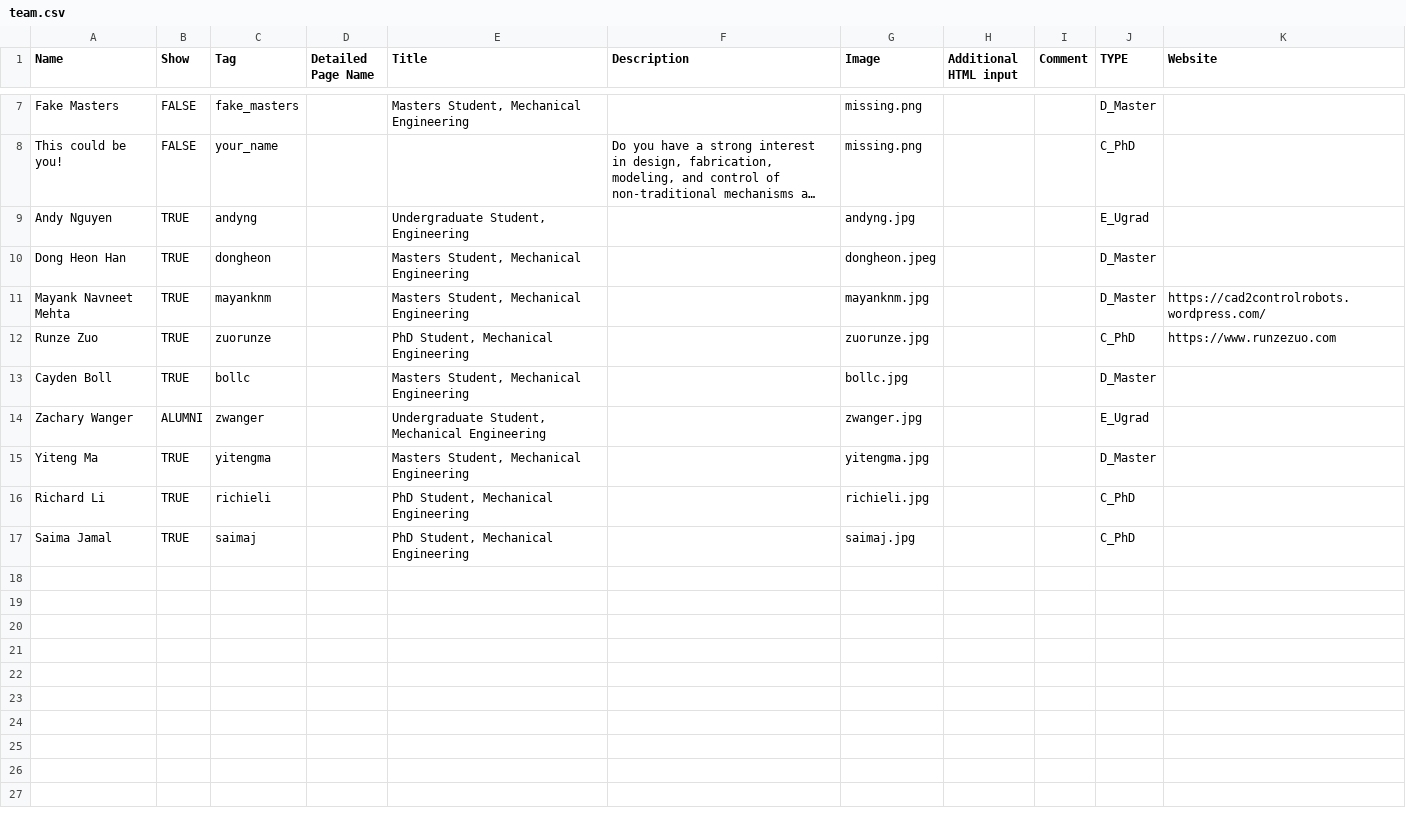
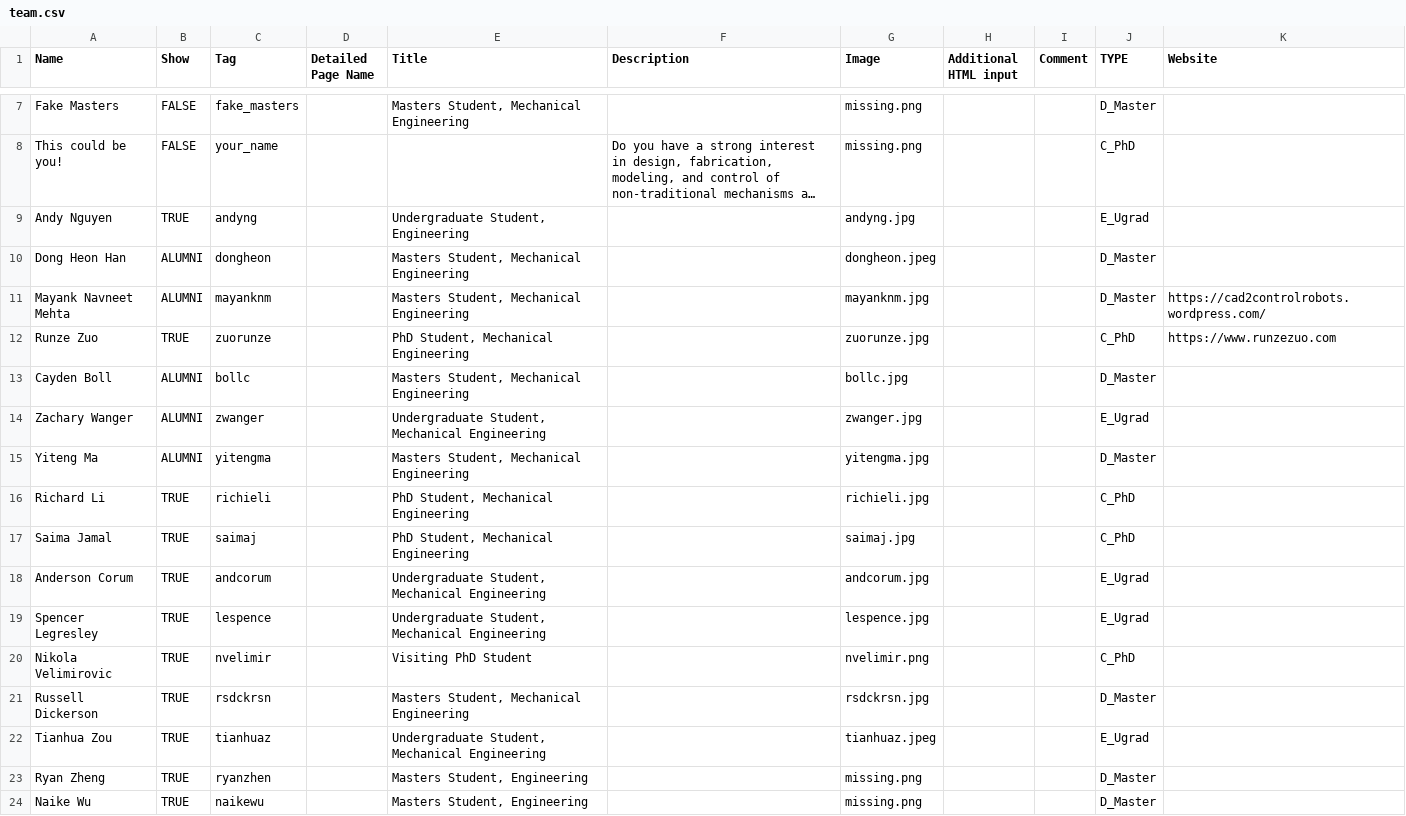
Before and after one commit to free-laboratory/free-laboratory.github.io, a CSV file: _data/team.csv, drawn as a sheet; only a part is shown, gaps mark what is left out; long unchanged cells end in …; the diff names each change by its address in the sheet, - before the commit and + after, or states it on an @@ line.

Commit message:
Added summer students to the people page

```diff
--- a/_data/team.csv
+++ b/_data/team.csv
-B10:B11 (Show): TRUE
+B10:B11 (Show): ALUMNI
-B13 (Show): TRUE
+B13 (Show): ALUMNI
-B15 (Show): TRUE
+B15 (Show): ALUMNI
+row 18: Anderson Corum | TRUE | andcorum |  | Undergraduate Student, Mechanical Engineering |  | andcorum.jpg |  |  | E_Ugrad
+row 19: Spencer Legresley | TRUE | lespence |  | Undergraduate Student, Mechanical Engineering |  | lespence.jpg |  |  | E_Ugrad
+row 20: Nikola Velimirovic | TRUE | nvelimir |  | Visiting PhD Student |  | nvelimir.png |  |  | C_PhD
+row 21: Russell Dickerson | TRUE | rsdckrsn |  | Masters Student, Mechanical Engineering |  | rsdckrsn.jpg |  |  | D_Master
+row 22: Tianhua Zou | TRUE | tianhuaz |  | Undergraduate Student, Mechanical Engineering |  | tianhuaz.jpeg |  |  | E_Ugrad
+row 23: Ryan Zheng | TRUE | ryanzhen |  | Masters Student, Engineering |  | missing.png |  |  | D_Master
+row 24: Naike Wu | TRUE | naikewu |  | Masters Student, Engineering |  | missing.png |  |  | D_Master
```
Also changed, not shown: _data/publications.csv, 24 other files.
